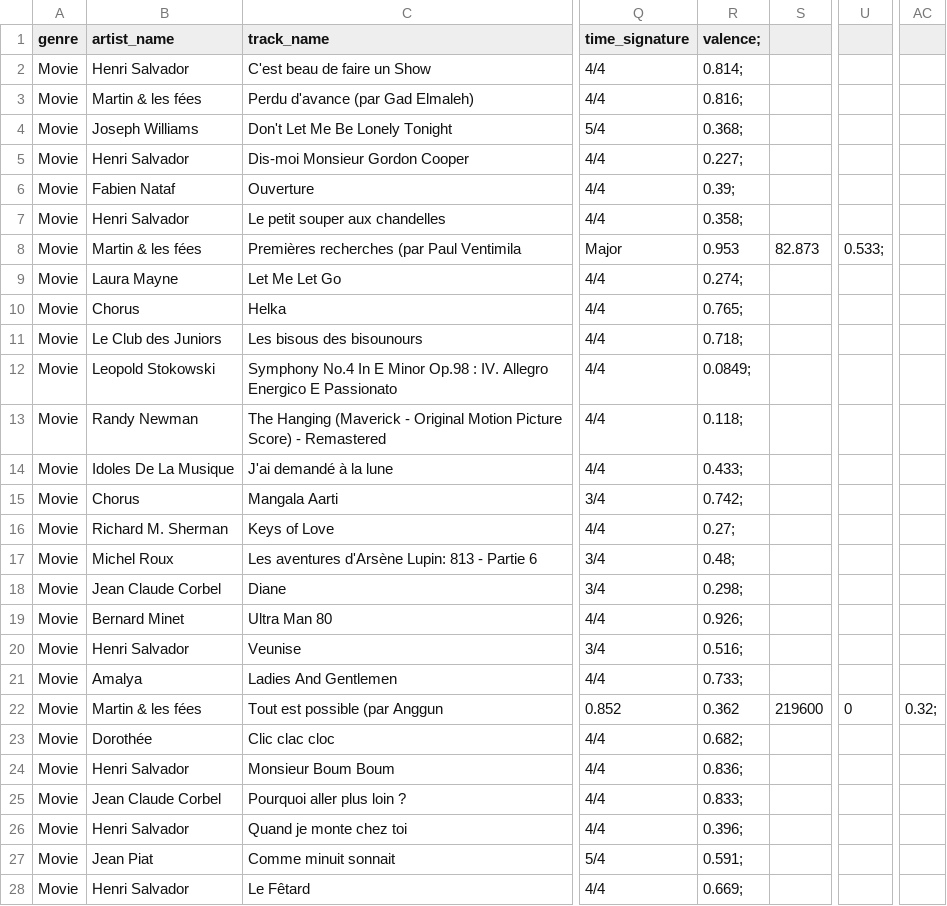
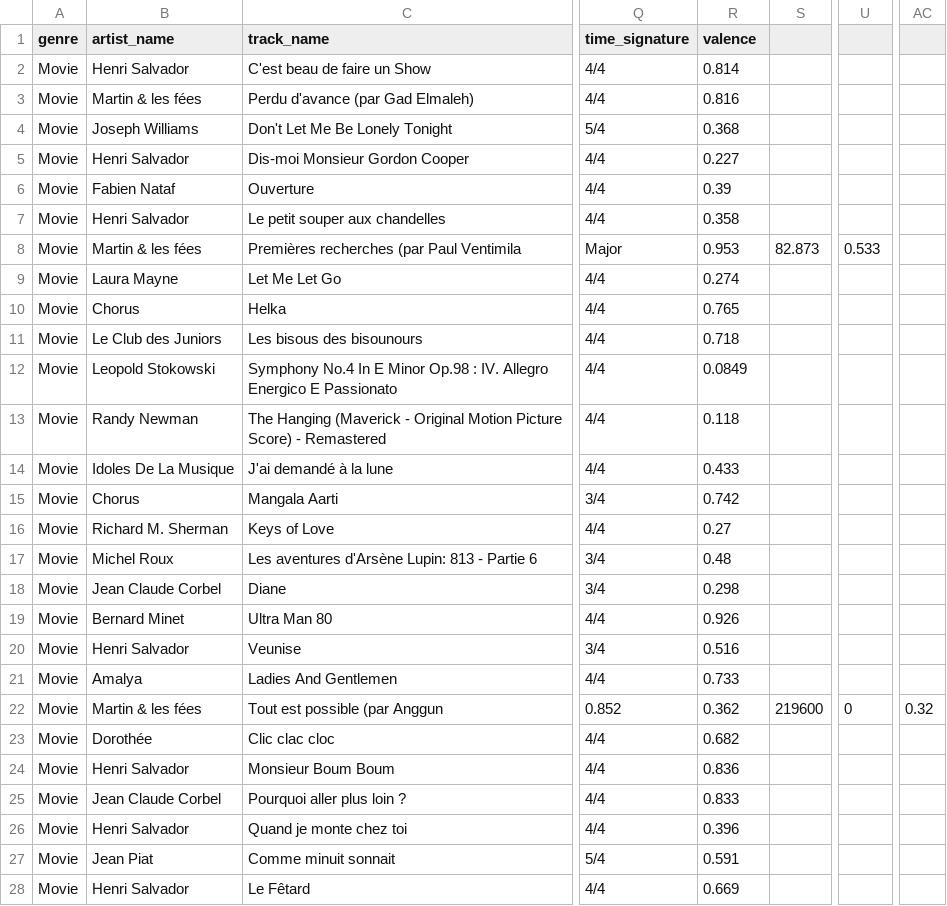
Before and after one commit to marcellinodour/Data_4_ML, a CSV file: SpotifyFeatures - Ligth.csv, drawn as a sheet; only a part is shown, gaps mark what is left out; the diff covers the shown part only; the diff names each change by its address in the sheet, - before the commit and + after, or states it on an @@ line.

Commit message:
v1.2

```diff
--- a/SpotifyFeatures - Ligth.csv
+++ b/SpotifyFeatures - Ligth.csv
-R1: valence;
+R1: valence
-R2 (valence): 0.814;
+R2 (valence): 0.814
-R3 (valence): 0.816;
+R3 (valence): 0.816
-R4 (valence): 0.368;
+R4 (valence): 0.368
-R5 (valence): 0.227;
+R5 (valence): 0.227
-R6 (valence): 0.39;
+R6 (valence): 0.39
-R7 (valence): 0.358;
+R7 (valence): 0.358
-U8: 0.533;
+U8: 0.533
-R9 (valence): 0.274;
+R9 (valence): 0.274
-R10 (valence): 0.765;
+R10 (valence): 0.765
-R11 (valence): 0.718;
+R11 (valence): 0.718
-R12 (valence): 0.0849;
+R12 (valence): 0.0849
-R13 (valence): 0.118;
+R13 (valence): 0.118
-R14 (valence): 0.433;
+R14 (valence): 0.433
-R15 (valence): 0.742;
+R15 (valence): 0.742
-R16 (valence): 0.27;
+R16 (valence): 0.27
-R17 (valence): 0.48;
+R17 (valence): 0.48
-R18 (valence): 0.298;
+R18 (valence): 0.298
-R19 (valence): 0.926;
+R19 (valence): 0.926
-R20 (valence): 0.516;
+R20 (valence): 0.516
-R21 (valence): 0.733;
+R21 (valence): 0.733
-AC22: 0.32;
+AC22: 0.32
-R23 (valence): 0.682;
+R23 (valence): 0.682
-R24 (valence): 0.836;
+R24 (valence): 0.836
-R25 (valence): 0.833;
+R25 (valence): 0.833
-R26 (valence): 0.396;
+R26 (valence): 0.396
-R27 (valence): 0.591;
+R27 (valence): 0.591
-R28 (valence): 0.669;
+R28 (valence): 0.669
```
Also changed, not shown: 72 edited cells elsewhere in this file.
